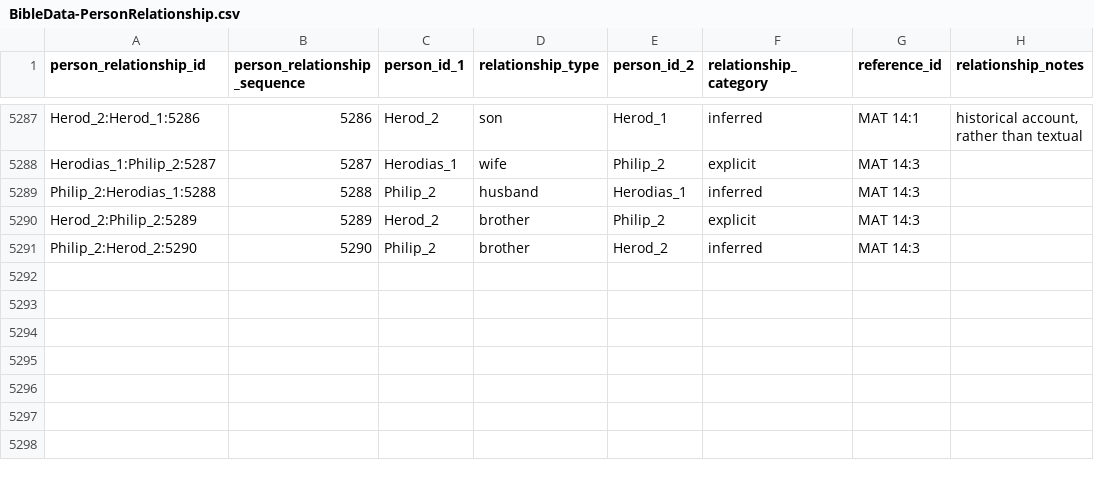
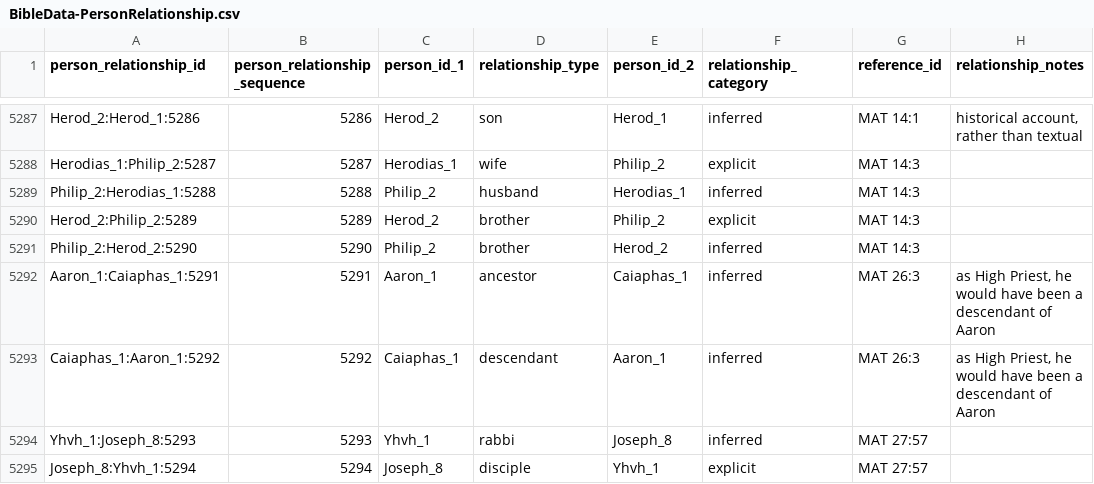
Before and after one commit to BradyStephenson/bible-data, a CSV file: BibleData-PersonRelationship.csv, drawn as a sheet; only a part is shown, gaps mark what is left out; the diff covers the shown part only.

Commit message:
Updates through Mark 3:3
Updates and new entries through Mark 3:3

```diff
--- a/BibleData-PersonRelationship.csv
+++ b/BibleData-PersonRelationship.csv
@@ -5291 +5291,5 @@ Herod_2:Philip_2:5289,5289,Herod_2,brother,Philip_2,explicit,MAT 14:3,
 Philip_2:Herod_2:5290,5290,Philip_2,brother,Herod_2,inferred,MAT 14:3,
+Aaron_1:Caiaphas_1:5291,5291,Aaron_1,ancestor,Caiaphas_1,inferred,MAT 26:3,"as High Priest, he would have been a descendant of Aaron"
+Caiaphas_1:Aaron_1:5292,5292,Caiaphas_1,descendant,Aaron_1,inferred,MAT 26:3,"as High Priest, he would have been a descendant of Aaron"
+Yhvh_1:Joseph_8:5293,5293,Yhvh_1,rabbi,Joseph_8,inferred,MAT 27:57,
+Joseph_8:Yhvh_1:5294,5294,Joseph_8,disciple,Yhvh_1,explicit,MAT 27:57,
```
Also changed, not shown: 12 edited cells elsewhere in this file.
